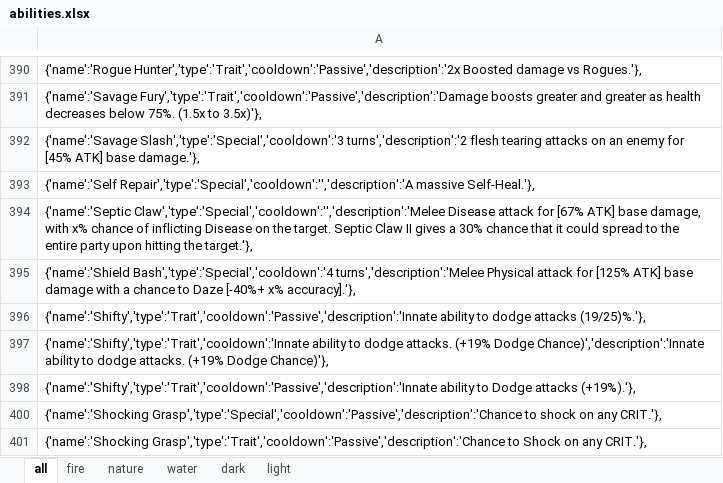
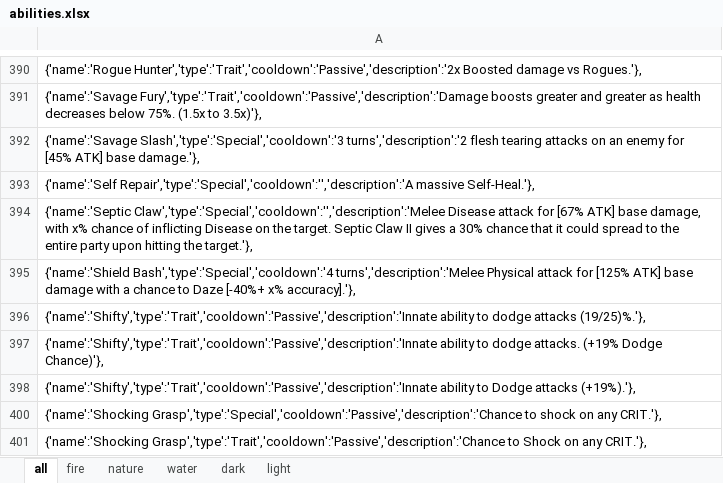
Before and after one commit to uzilan/dungboss, an Excel workbook: abilities/abilities.xlsx, sheet all, drawn as a sheet; only a part is shown, gaps mark what is left out; values as stored, in another font and other column widths than the file's, no borders; the diff covers the shown part only; the diff names each change by its address in the sheet, - before the commit and + after, or states it on an @@ line.

```diff
--- a/abilities/abilities.xlsx (sheet all)
+++ b/abilities/abilities.xlsx (sheet all)
-A397: {'name':'Shifty','type':'Trait','cooldown':'Innate ability to dodge attacks. (+19% Dodge Chance)','description':'Innate ability to…
+A397: {'name':'Shifty','type':'Trait','cooldown':'Passive','description':'Innate ability to…
```
Also changed, not shown: 3 removed rows and 4 edited cells elsewhere in this sheet, sheet fire, formulas that keep their value, hidden cells, 25 other files.
